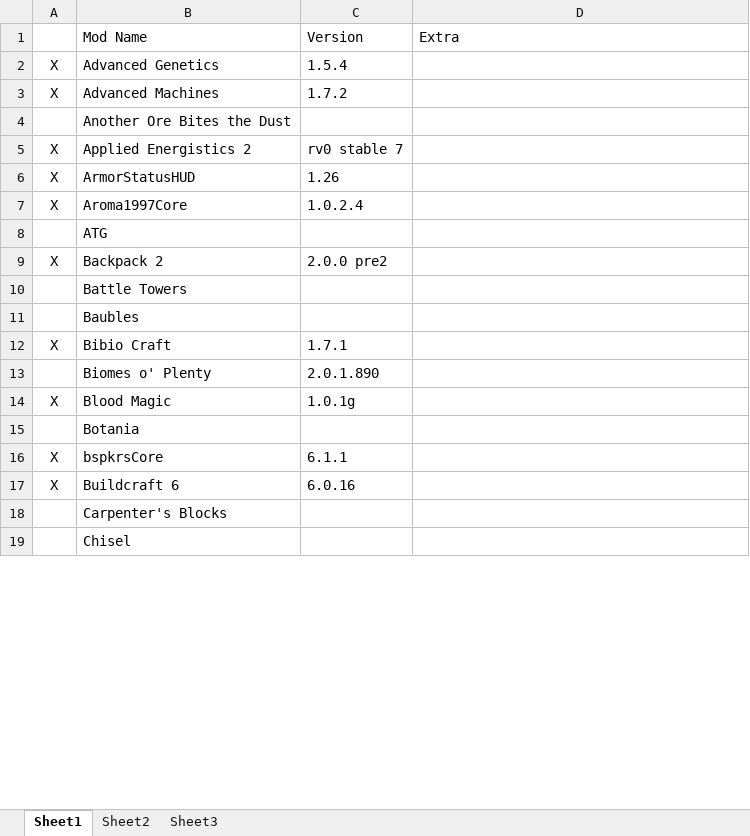
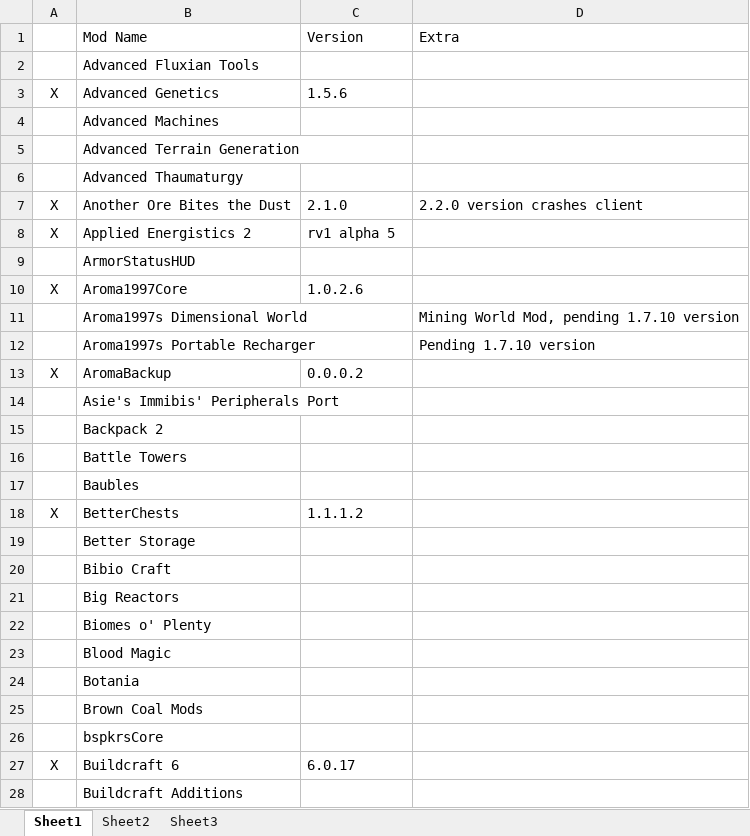
Before and after one commit to RemTM/RemTModPack_V3, an Excel workbook: Mod List.xlsx, sheet Sheet1, drawn as a sheet; only a part is shown; the shorter side is filled out with more unchanged rows; values as stored, in another font and other column widths than the file's, no borders; addresses are those after the commit; the diff covers the shown part only; the diff names each change by its address in the sheet, - before the commit and + after, or states it on an @@ line.

```diff
--- a/Mod List.xlsx (sheet Sheet1)
+++ b/Mod List.xlsx (sheet Sheet1)
+row 2:  | Advanced Fluxian Tools
-C3: 1.5.4
+C3: 1.5.6
-A4: X
+A4: (empty)
-C4: 1.7.2
+C4: (empty)
+row 5:  | Advanced Terrain Generation
+row 6:  | Advanced Thaumaturgy
-A7: (empty)
+A7: X
-C7: (empty)
+C7: 2.1.0
-D7: (empty)
+D7: 2.2.0 version crashes client
-C8: rv0 stable 7
+C8: rv1 alpha 5
-A9: X
+A9: (empty)
-C9: 1.26
+C9: (empty)
-C10: 1.0.2.4
+C10: 1.0.2.6
+row 11:  | Aroma1997s Dimensional World |  | Mining World Mod, pending 1.7.10 version
+row 12:  | Aroma1997s Portable Recharger |  | Pending 1.7.10 version
+row 13: X | AromaBackup | 0.0.0.2
-B14: ATG
+B14: Asie's Immibis' Peripherals Port
-A15: X
+A15: (empty)
-C15: 2.0.0 pre2
+C15: (empty)
+row 18: X | BetterChests | 1.1.1.2
+row 19:  | Better Storage
-A20: X
+A20: (empty)
-C20: 1.7.1
+C20: (empty)
+row 21:  | Big Reactors
-C22: 2.0.1.890
+C22: (empty)
-A23: X
+A23: (empty)
-C23: 1.0.1g
+C23: (empty)
+row 25:  | Brown Coal Mods
-A26: X
+A26: (empty)
-C26: 6.1.1
+C26: (empty)
-C27: 6.0.16
+C27: 6.0.17
+row 28:  | Buildcraft Additions
```
Also changed, not shown: 105 added rows and 71 edited cells elsewhere in this sheet, 13 other files.
